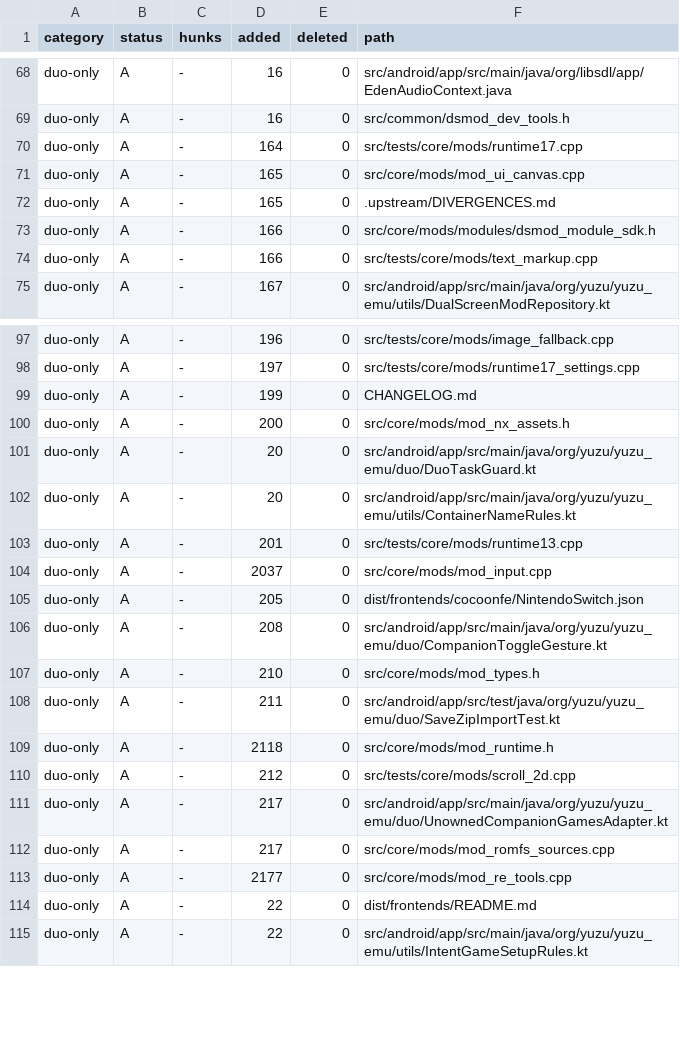
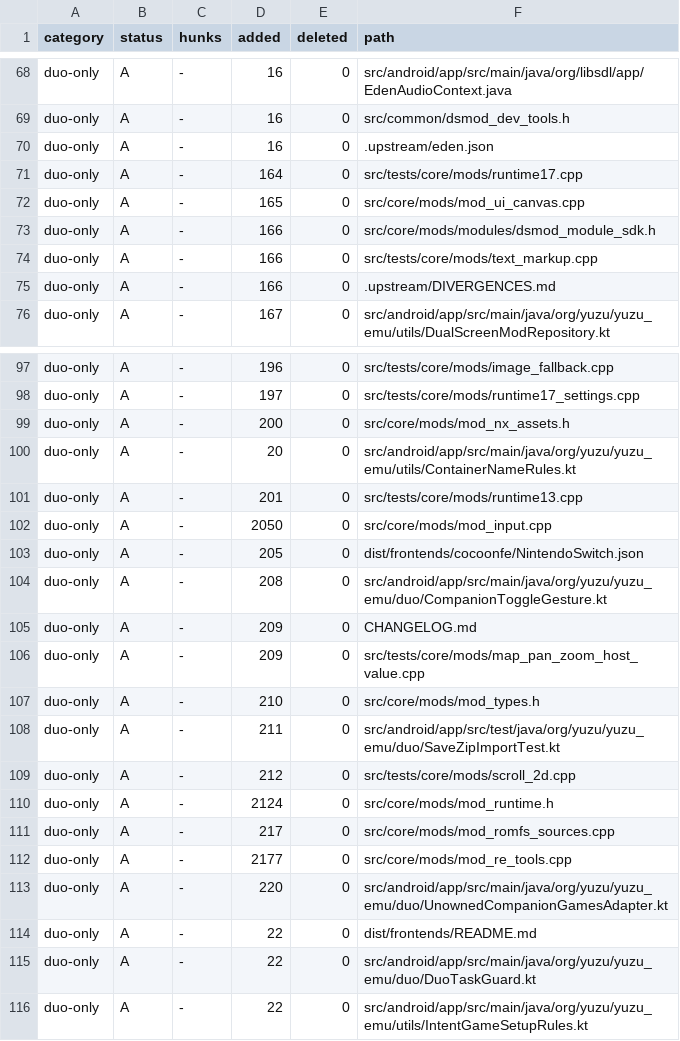
Before and after one commit to Sickops/eden-duo, a TSV file: .upstream/duo-touched.tsv, drawn as a sheet; only a part is shown, gaps mark what is left out; the diff covers the shown part only.

```diff
--- a/.upstream/duo-touched.tsv
+++ b/.upstream/duo-touched.tsv
@@ -69,7 +69,8 @@ duo-only	A	-	16	0	src/android/app/src/main/java/org/libsdl/app/EdenAudioContext.
 duo-only	A	-	16	0	src/common/dsmod_dev_tools.h
+duo-only	A	-	16	0	.upstream/eden.json
 duo-only	A	-	164	0	src/tests/core/mods/runtime17.cpp
 duo-only	A	-	165	0	src/core/mods/mod_ui_canvas.cpp
-duo-only	A	-	165	0	.upstream/DIVERGENCES.md
 duo-only	A	-	166	0	src/core/mods/modules/dsmod_module_sdk.h
 duo-only	A	-	166	0	src/tests/core/mods/text_markup.cpp
+duo-only	A	-	166	0	.upstream/DIVERGENCES.md
 duo-only	A	-	167	0	src/android/app/src/main/java/org/yuzu/yuzu_emu/utils/DualScreenModRepository.kt
@@ -98,18 +98,19 @@ duo-only	A	-	196	0	src/tests/core/mods/image_fallback.cpp
 duo-only	A	-	197	0	src/tests/core/mods/runtime17_settings.cpp
-duo-only	A	-	199	0	CHANGELOG.md
 duo-only	A	-	200	0	src/core/mods/mod_nx_assets.h
-duo-only	A	-	20	0	src/android/app/src/main/java/org/yuzu/yuzu_emu/duo/DuoTaskGuard.kt
 duo-only	A	-	20	0	src/android/app/src/main/java/org/yuzu/yuzu_emu/utils/ContainerNameRules.kt
 duo-only	A	-	201	0	src/tests/core/mods/runtime13.cpp
-duo-only	A	-	2037	0	src/core/mods/mod_input.cpp
+duo-only	A	-	2050	0	src/core/mods/mod_input.cpp
 duo-only	A	-	205	0	dist/frontends/cocoonfe/NintendoSwitch.json
 duo-only	A	-	208	0	src/android/app/src/main/java/org/yuzu/yuzu_emu/duo/CompanionToggleGesture.kt
+duo-only	A	-	209	0	CHANGELOG.md
+duo-only	A	-	209	0	src/tests/core/mods/map_pan_zoom_host_value.cpp
 duo-only	A	-	210	0	src/core/mods/mod_types.h
 duo-only	A	-	211	0	src/android/app/src/test/java/org/yuzu/yuzu_emu/duo/SaveZipImportTest.kt
-duo-only	A	-	2118	0	src/core/mods/mod_runtime.h
 duo-only	A	-	212	0	src/tests/core/mods/scroll_2d.cpp
-duo-only	A	-	217	0	src/android/app/src/main/java/org/yuzu/yuzu_emu/duo/UnownedCompanionGamesAdapter.kt
+duo-only	A	-	2124	0	src/core/mods/mod_runtime.h
 duo-only	A	-	217	0	src/core/mods/mod_romfs_sources.cpp
 duo-only	A	-	2177	0	src/core/mods/mod_re_tools.cpp
+duo-only	A	-	220	0	src/android/app/src/main/java/org/yuzu/yuzu_emu/duo/UnownedCompanionGamesAdapter.kt
 duo-only	A	-	22	0	dist/frontends/README.md
+duo-only	A	-	22	0	src/android/app/src/main/java/org/yuzu/yuzu_emu/duo/DuoTaskGuard.kt
 duo-only	A	-	22	0	src/android/app/src/main/java/org/yuzu/yuzu_emu/utils/IntentGameSetupRules.kt
```
Also changed, not shown: 4 added rows, 6 removed rows and 7 edited cells elsewhere in this file, 6 other files.
